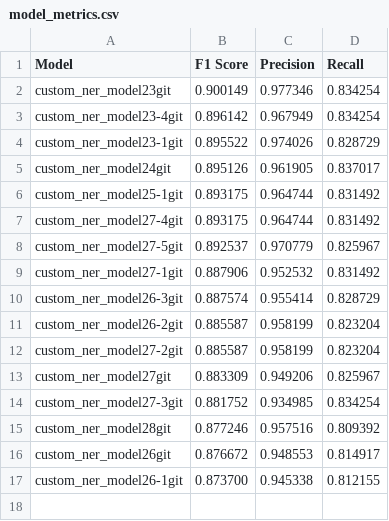
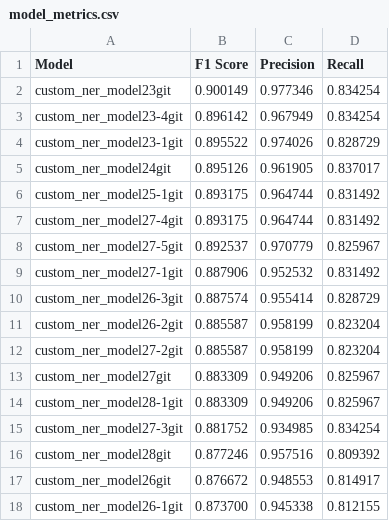
Before and after one commit to NHLOCAL/Singles-Sorter, a CSV file: machine-learn/model_metrics.csv, drawn as a sheet.

```diff
--- a/machine-learn/model_metrics.csv
+++ b/machine-learn/model_metrics.csv
@@ -13,2 +13,3 @@ custom_ner_model27-2git,0.885587,0.958199,0.823204
 custom_ner_model27git,0.883309,0.949206,0.825967
+custom_ner_model28-1git,0.883309,0.949206,0.825967
 custom_ner_model27-3git,0.881752,0.934985,0.834254
```
Also changed, not shown: 9 other files.
